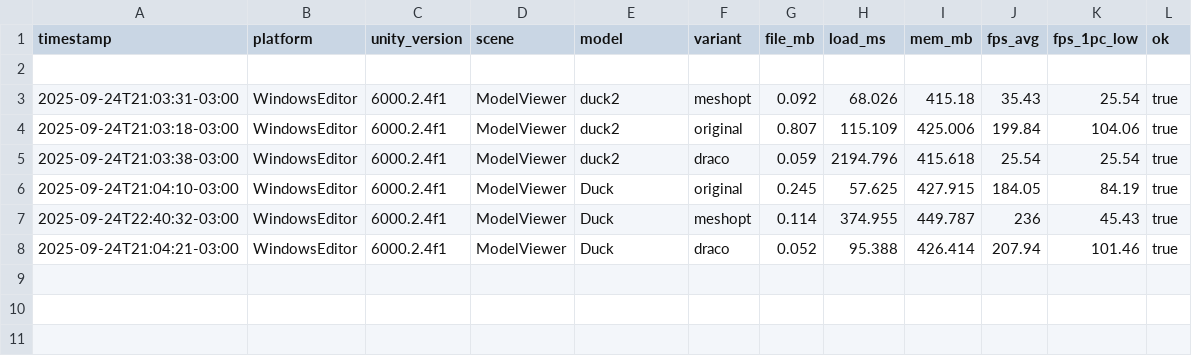
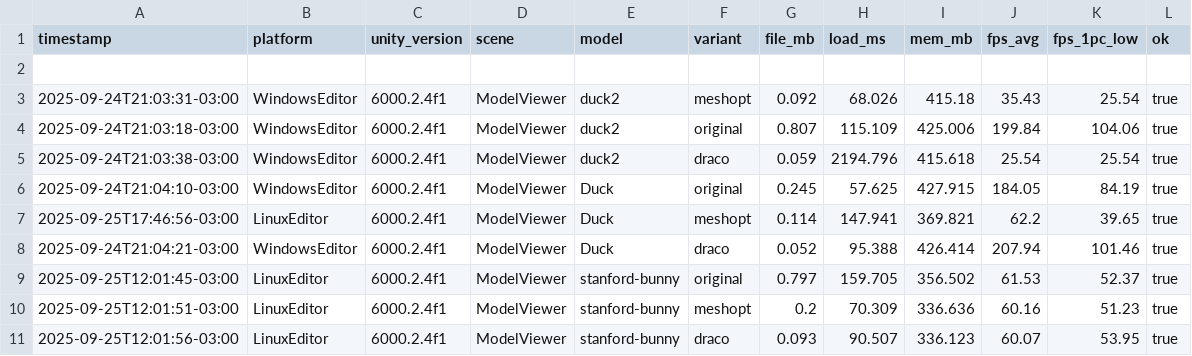
Before and after one commit to waands/PolyDiet, a CSV file: Benchmarks/benchmarks.csv, drawn as a sheet.

```diff
--- a/Benchmarks/benchmarks.csv
+++ b/Benchmarks/benchmarks.csv
@@ -6,3 +6,6 @@ timestamp,platform,unity_version,scene,model,variant,file_mb,load_ms,mem_mb,fps_
 2025-09-24T21:04:10-03:00,"WindowsEditor","6000.2.4f1","ModelViewer","Duck","original",0.245,57.625,427.915,184.05,84.19,true
-2025-09-24T22:40:32-03:00,"WindowsEditor","6000.2.4f1","ModelViewer","Duck","meshopt",0.114,374.955,449.787,236,45.43,true
+2025-09-25T17:46:56-03:00,"LinuxEditor","6000.2.4f1","ModelViewer","Duck","meshopt",0.114,147.941,369.821,62.2,39.65,true
 2025-09-24T21:04:21-03:00,"WindowsEditor","6000.2.4f1","ModelViewer","Duck","draco",0.052,95.388,426.414,207.94,101.46,true
+2025-09-25T12:01:45-03:00,"LinuxEditor","6000.2.4f1","ModelViewer","stanford-bunny","original",0.797,159.705,356.502,61.53,52.37,true
+2025-09-25T12:01:51-03:00,"LinuxEditor","6000.2.4f1","ModelViewer","stanford-bunny","meshopt",0.2,70.309,336.636,60.16,51.23,true
+2025-09-25T12:01:56-03:00,"LinuxEditor","6000.2.4f1","ModelViewer","stanford-bunny","draco",0.093,90.507,336.123,60.07,53.95,true
```
Also changed, not shown: 36 other files.
